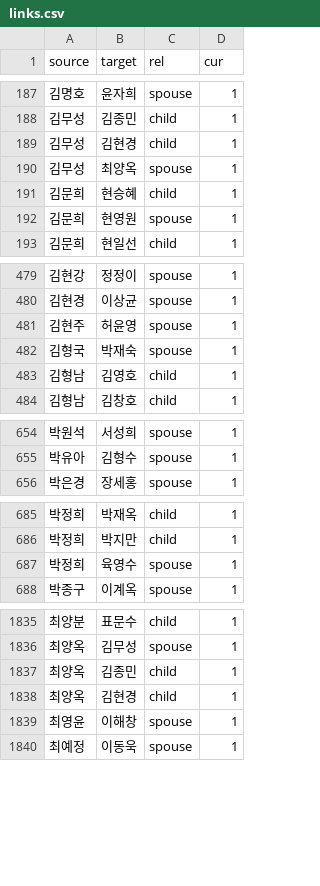
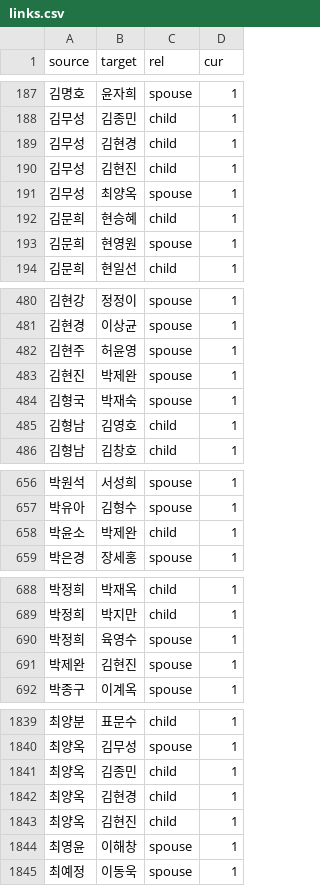
Before and after one commit to Hackthings/cywc.github.io, a CSV file: links.csv, drawn as a sheet; only a part is shown, gaps mark what is left out.

```diff
--- a/links.csv
+++ b/links.csv
@@ -189,2 +189,3 @@ source,target,rel,cur
 김무성,김현경,child,1
+김무성,김현진,child,1
 김무성,최양옥,spouse,1
@@ -481,2 +482,3 @@ source,target,rel,cur
 김현주,허윤영,spouse,1
+김현진,박제완,spouse,1
 김형국,박재숙,spouse,1
@@ -655,2 +657,3 @@ source,target,rel,cur
 박유아,김형수,spouse,1
+박윤소,박제완,child,1
 박은경,장세홍,spouse,1
@@ -687,2 +690,3 @@ source,target,rel,cur
 박정희,육영수,spouse,1
+박제완,김현진,spouse,1
 박종구,이계옥,spouse,1
@@ -1838,2 +1842,3 @@ source,target,rel,cur
 최양옥,김현경,child,1
+최양옥,김현진,child,1
 최영윤,이해창,spouse,1
```
Also changed, not shown: nodes.csv, 14 other files.
